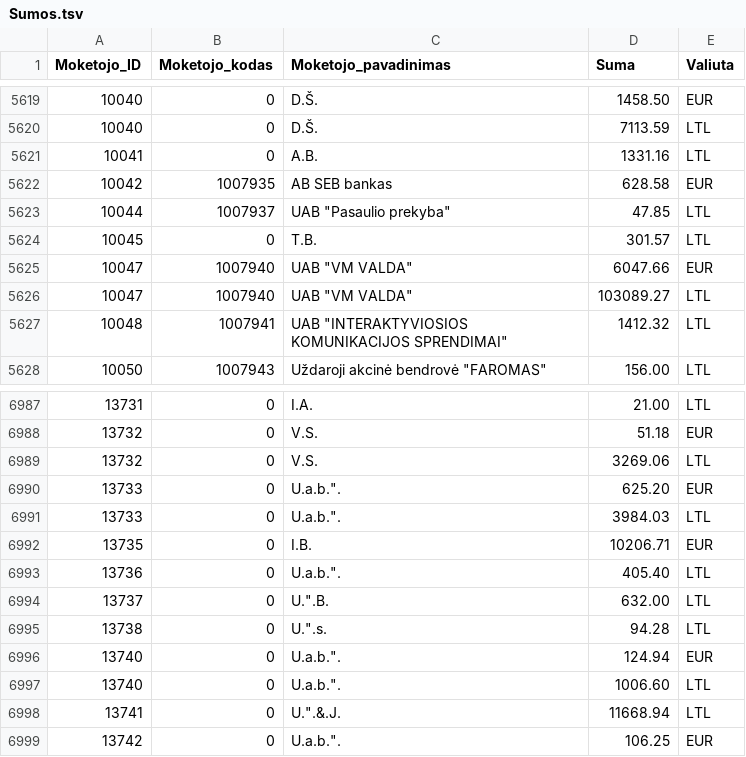
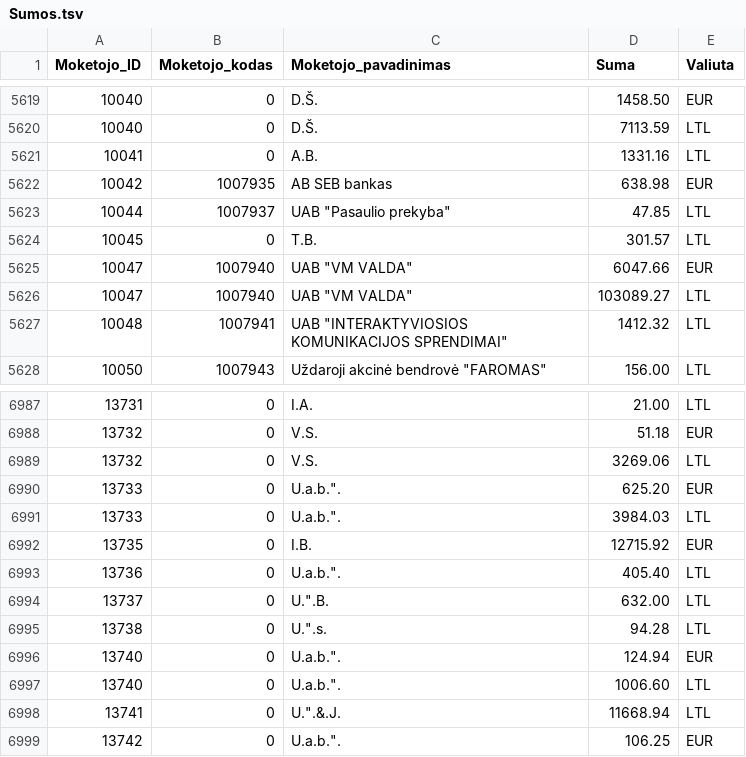
Before and after one commit to vilnius/zemesnuomossutartys, a TSV file: data/Sumos.tsv, drawn as a sheet; only a part is shown, gaps mark what is left out.

Commit message:
update

```diff
--- a/data/Sumos.tsv
+++ b/data/Sumos.tsv
@@ -5621,3 +5621,3 @@
 10041	0	A.B.	1331.16	LTL
-10042	1007935	AB SEB  bankas	628.58	EUR
+10042	1007935	AB SEB  bankas	638.98	EUR
 10044	1007937	UAB "Pasaulio prekyba"	47.85	LTL
@@ -6991,3 +6991,3 @@
 13733	0	U.a.b.".	3984.03	LTL
-13735	0	I.B.	10206.71	EUR
+13735	0	I.B.	12715.92	EUR
 13736	0	U.a.b.".	405.40	LTL
```
